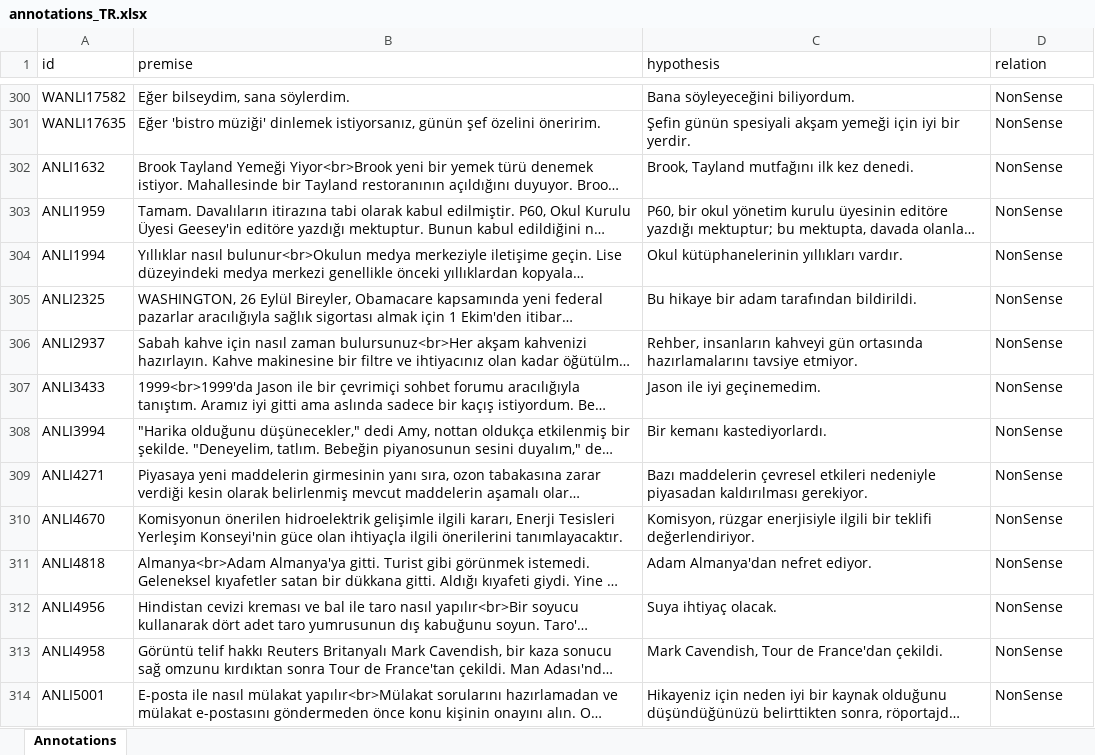
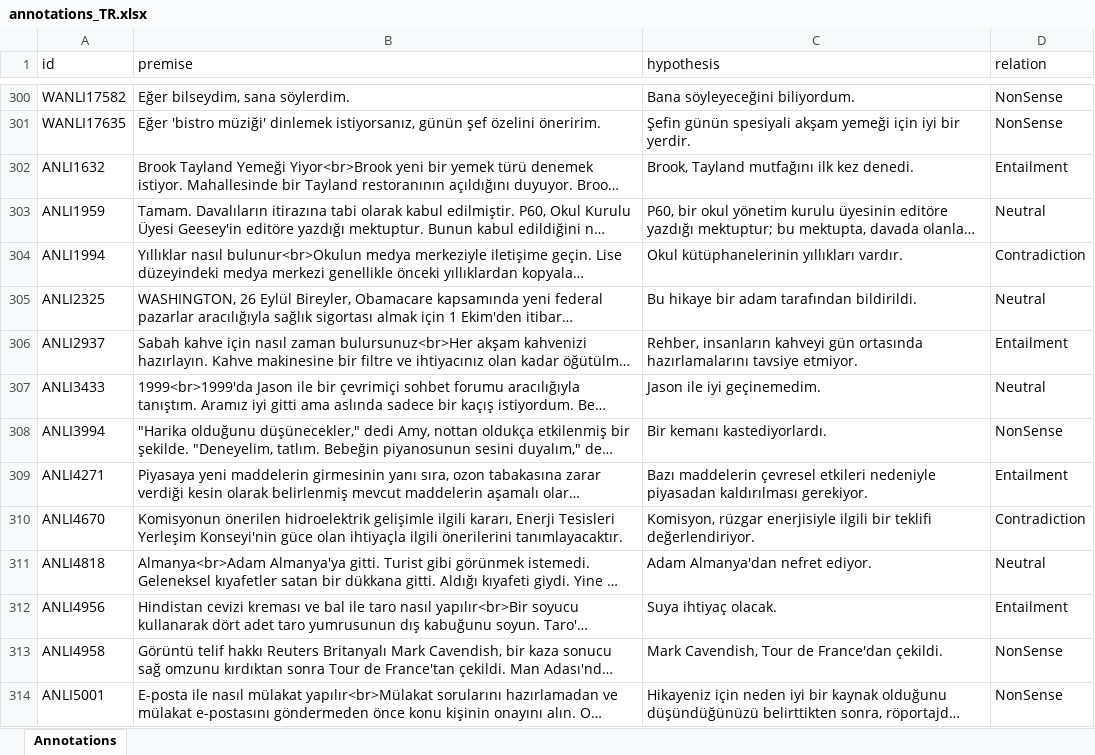
Before and after one commit to Muhsabrys/EasyAnnotation, an Excel workbook: Annotations/annotations_TR.xlsx, sheet Annotations, drawn as a sheet; only a part is shown, gaps mark what is left out; long unchanged cells end in …; values as stored, in another font and other column widths than the file's, no borders; the diff names each change by its address in the sheet, - before the commit and + after, or states it on an @@ line.

Commit message:
Update Turkish annotations

```diff
--- a/Annotations/annotations_TR.xlsx (sheet Annotations)
+++ b/Annotations/annotations_TR.xlsx (sheet Annotations)
-D302 (relation): NonSense
+D302 (relation): Entailment
-D303 (relation): NonSense
+D303 (relation): Neutral
-D304 (relation): NonSense
+D304 (relation): Contradiction
-D305 (relation): NonSense
+D305 (relation): Neutral
-D306 (relation): NonSense
+D306 (relation): Entailment
-D307 (relation): NonSense
+D307 (relation): Neutral
-D309 (relation): NonSense
+D309 (relation): Entailment
-D310 (relation): NonSense
+D310 (relation): Contradiction
-D311 (relation): NonSense
+D311 (relation): Neutral
-D312 (relation): NonSense
+D312 (relation): Entailment
```
